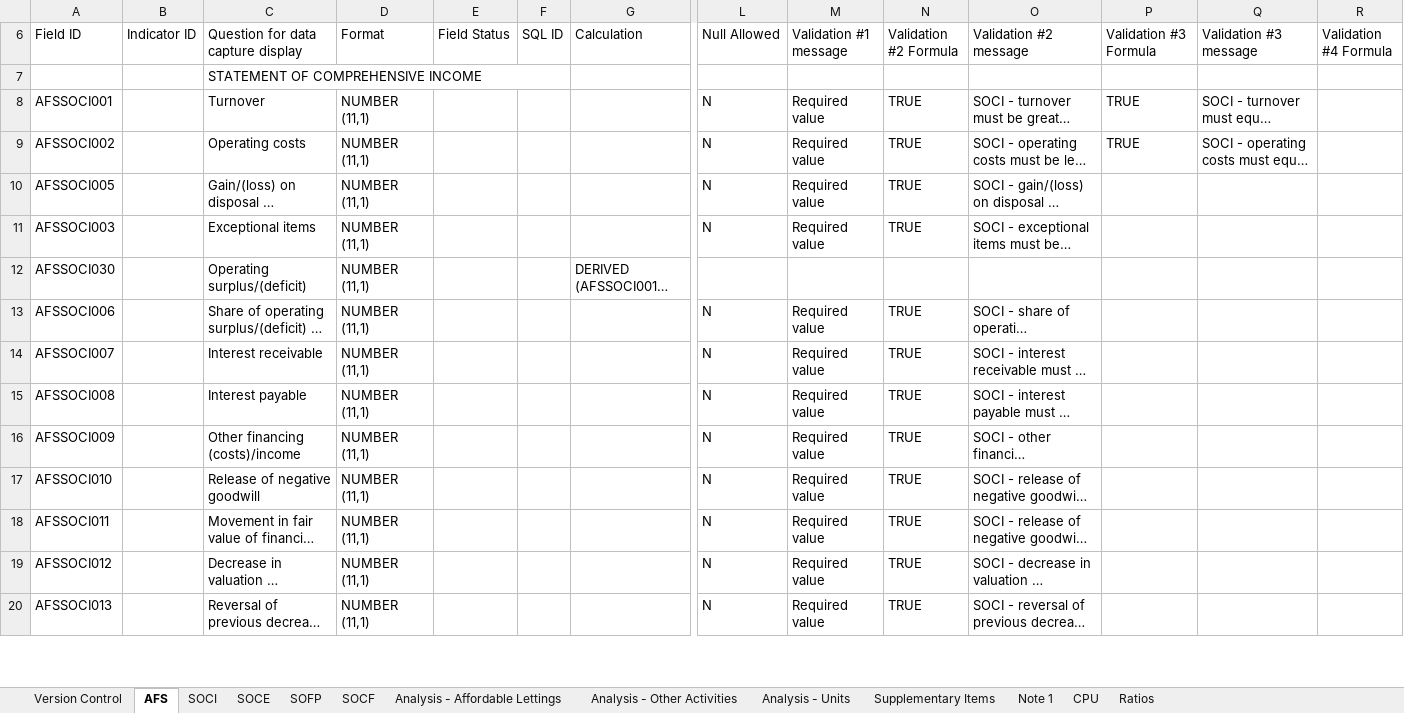
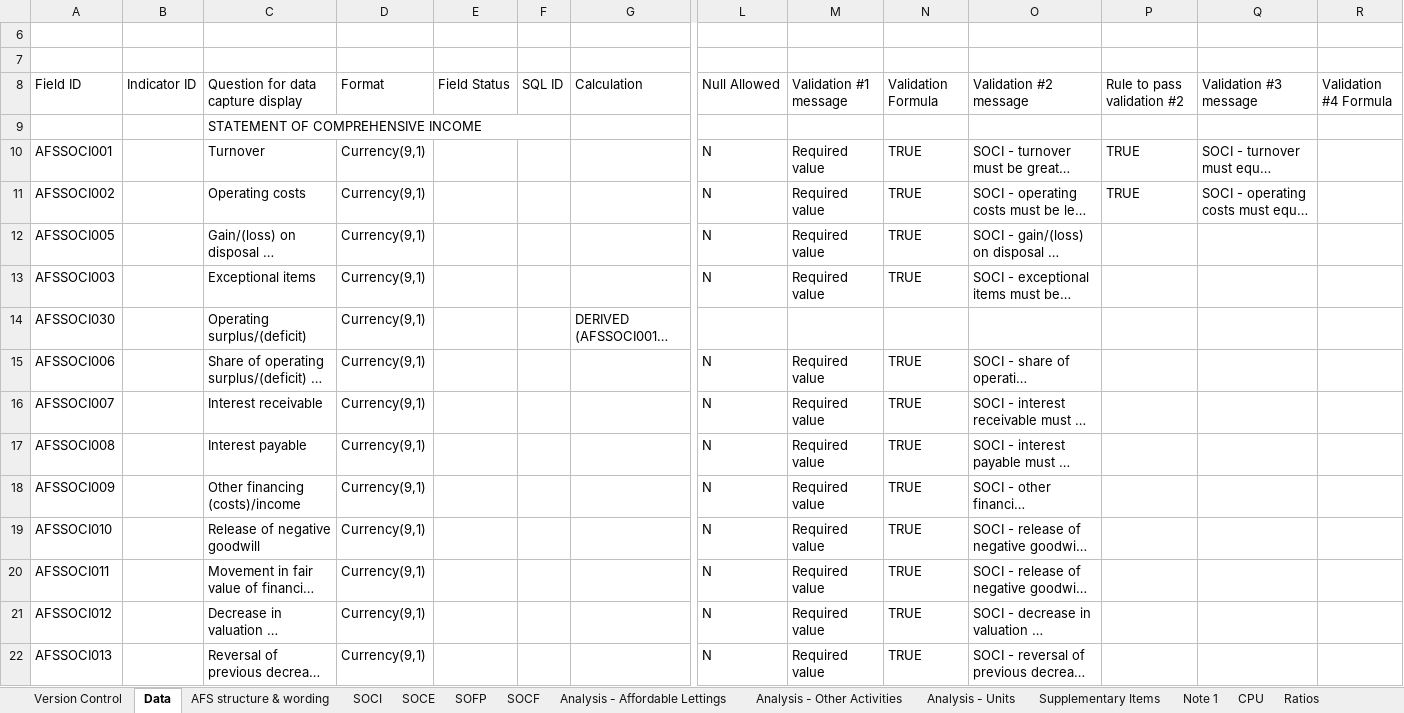
Before and after one commit to AlanFSlaterCompanyNet/ShrForms, an Excel workbook: specifications/afs/Business intelligence systems - System Development - BI Project - Finance Systems - AFS Data Specification V4.5.xlsx, sheet Data, drawn as a sheet; only a part is shown, gaps mark what is left out; long unchanged cells end in …; values as stored, in another font and other column widths than the file's, no cell formats; addresses are those after the commit; rows hold the shown columns only; the diff covers the shown part only; the diff names each change by its address in the sheet, - before the commit and + after, or states it on an @@ line.

```diff
--- a/specifications/afs/Business intelligence systems - System Development - BI Project - Finance Systems - AFS Data Specification V4.5.xlsx (sheet Data)
+++ b/specifications/afs/Business intelligence systems - System Development - BI Project - Finance Systems - AFS Data Specification V4.5.xlsx (sheet Data)
-sheet tab: AFS
+sheet tab: Data
+sheet tab: AFS structure & wording
+row 6: (empty)
+row 7: (empty)
-N8: Validation #2 Formula
+N8: Validation Formula
-P8: Validation #3 Formula
+P8: Rule to pass validation #2
-D10:D22 (Format): NUMBER (11,1)
+D10:D22 (Format): Currency(9,1)
```
Also changed, not shown: 223 edited cells elsewhere in this sheet, sheet SOFP, sheet SOCI, sheet SOCE, sheet SOCF, cell formats, formulas that keep their value, 3 other files.
